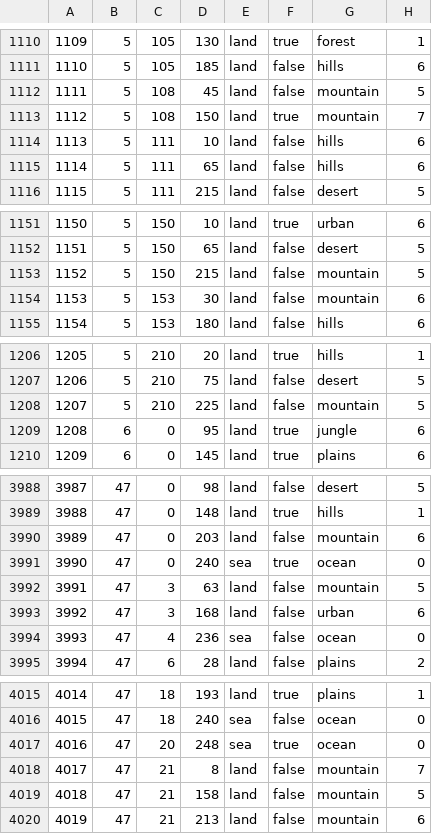
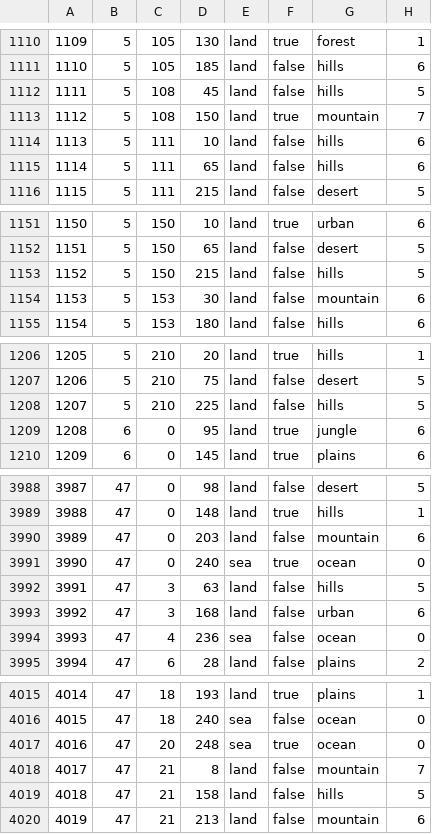
Before and after one commit to FaZe-Orderlies/ORDERLIES-MODIFICATIONS, a CSV file: map/definition.csv, drawn as a sheet; only a part is shown, gaps mark what is left out; the diff covers the shown part only.

```diff
--- a/map/definition.csv
+++ b/map/definition.csv
@@ -1111,3 +1111,3 @@
 1110;5;105;185;land;false;hills;6
-1111;5;108;45;land;false;mountain;5
+1111;5;108;45;land;false;hills;5
 1112;5;108;150;land;true;mountain;7
@@ -1152,3 +1152,3 @@
 1151;5;150;65;land;false;desert;5
-1152;5;150;215;land;false;mountain;5
+1152;5;150;215;land;false;hills;5
 1153;5;153;30;land;false;mountain;6
@@ -1207,3 +1207,3 @@
 1206;5;210;75;land;false;desert;5
-1207;5;210;225;land;false;mountain;5
+1207;5;210;225;land;false;hills;5
 1208;6;0;95;land;true;jungle;6
@@ -3991,3 +3991,3 @@
 3990;47;0;240;sea;true;ocean;0
-3991;47;3;63;land;false;mountain;5
+3991;47;3;63;land;false;hills;5
 3992;47;3;168;land;false;urban;6
@@ -4018,3 +4018,3 @@
 4017;47;21;8;land;false;mountain;7
-4018;47;21;158;land;false;mountain;5
+4018;47;21;158;land;false;hills;5
 4019;47;21;213;land;false;mountain;6
```
Also changed, not shown: 29 edited cells elsewhere in this file, map/adjacencies.csv, 58 other files.
